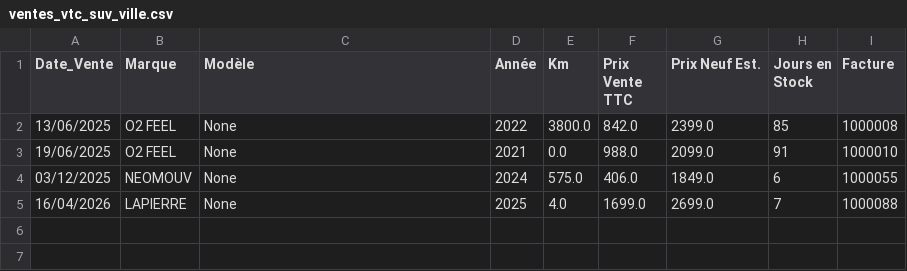
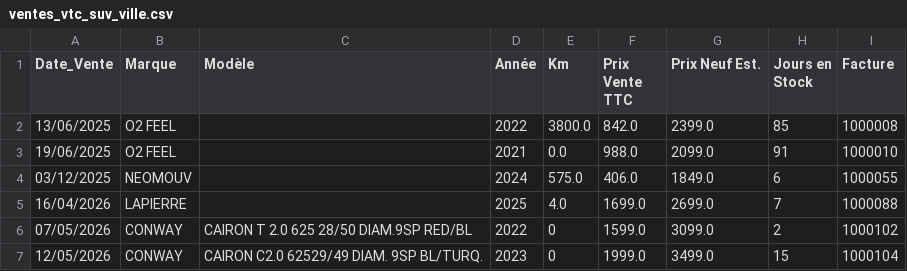
Before and after one commit to ebikereborn13/Scrapper-prix-velo-occasion, a CSV file: ventes_vtc_suv_ville.csv, drawn as a sheet.

Commit message:
Update ventes_vtc_suv_ville.csv

```diff
--- a/ventes_vtc_suv_ville.csv
+++ b/ventes_vtc_suv_ville.csv
@@ -1,5 +1,7 @@
 Date_Vente,Marque,Modèle,Année,Km,Prix Vente TTC,Prix Neuf Est.,Jours en Stock,Facture
-13/06/2025,O2 FEEL,None,2022,3800.0,842.0,2399.0,85,1000008
-19/06/2025,O2 FEEL,None,2021,0.0,988.0,2099.0,91,1000010
-03/12/2025,NEOMOUV,None,2024,575.0,406.0,1849.0,6,1000055
-16/04/2026,LAPIERRE,None,2025,4.0,1699.0,2699.0,7,1000088
+13/06/2025,O2 FEEL,,2022,3800.0,842.0,2399.0,85,1000008
+19/06/2025,O2 FEEL,,2021,0.0,988.0,2099.0,91,1000010
+03/12/2025,NEOMOUV,,2024,575.0,406.0,1849.0,6,1000055
+16/04/2026,LAPIERRE,,2025,4.0,1699.0,2699.0,7,1000088
+07/05/2026,CONWAY,CAIRON T 2.0 625 28/50 DIAM.9SP RED/BL,2022,0,1599.0,3099.0,2,1000102
+12/05/2026,CONWAY,CAIRON C2.0 62529/49 DIAM. 9SP BL/TURQ.,2023,0,1999.0,3499.0,15,1000104
```
